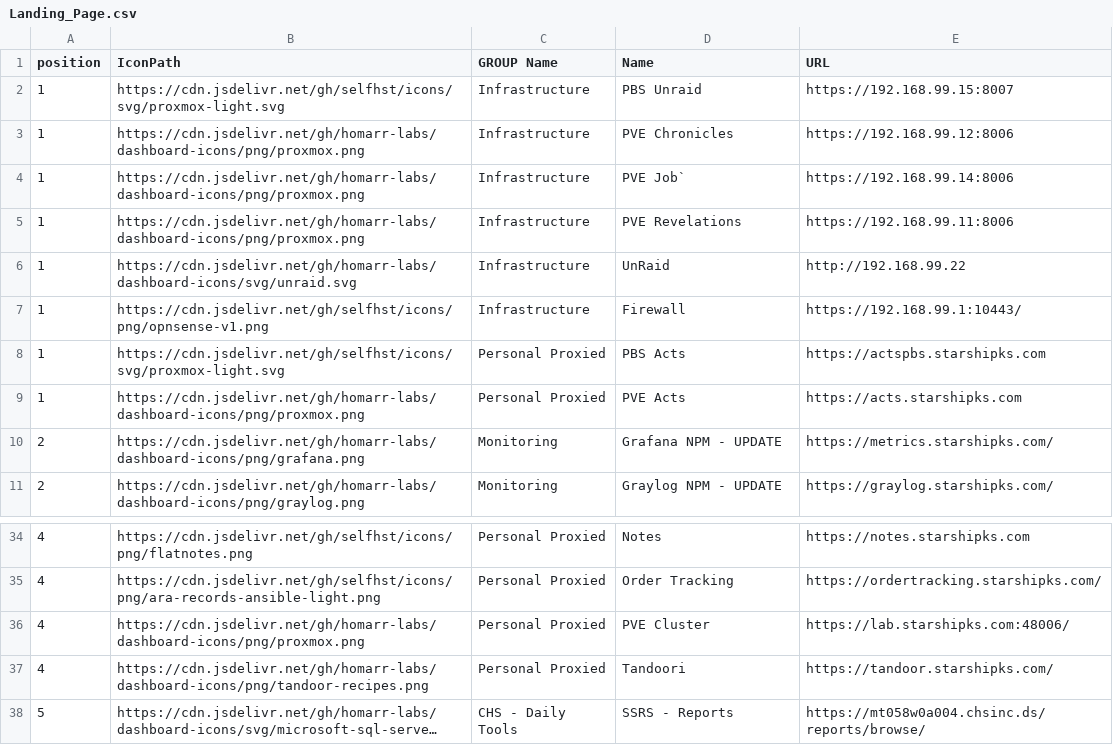
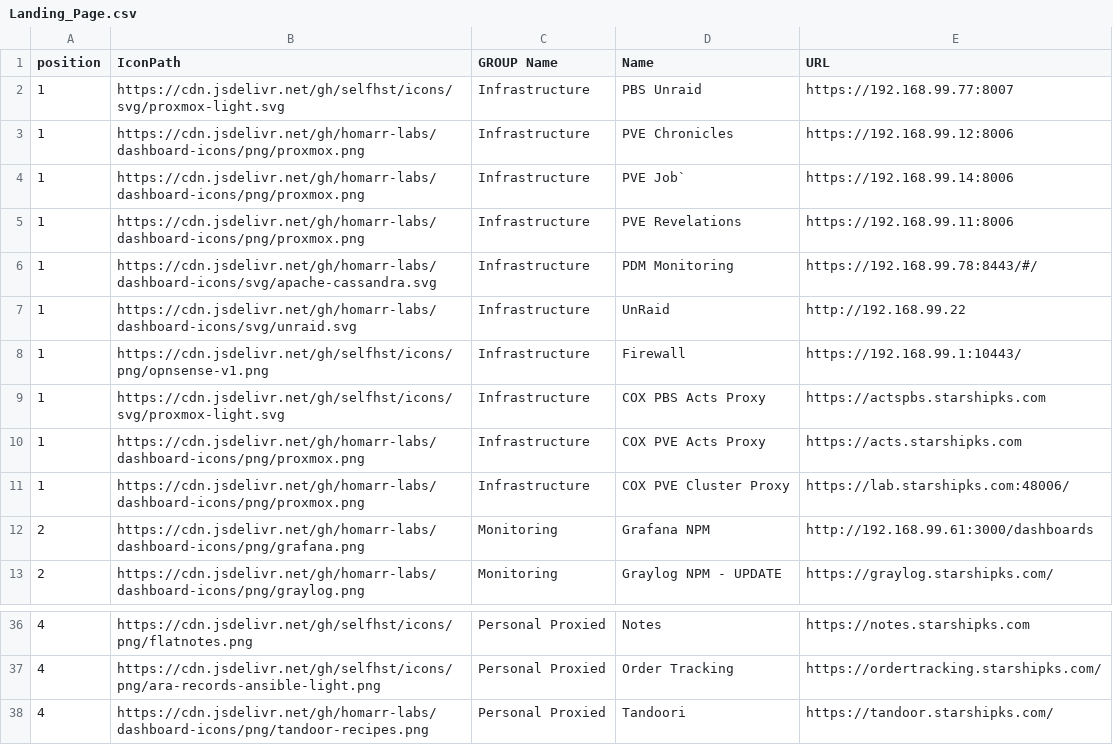
Before and after one commit to davidfrankks/GIT-NewBuilds, a CSV file: Landing_Page.csv, drawn as a sheet; only a part is shown, gaps mark what is left out; the shorter side is filled out with more unchanged rows; long unchanged cells end in ….

Commit message:
Update Landing_Page.csv
More changes

```diff
--- a/Landing_Page.csv
+++ b/Landing_Page.csv
@@ -1,3 +1,3 @@
 position,IconPath,GROUP Name,Name,URL
-1,https://cdn.jsdelivr.net/gh/selfhst/icons/svg/proxmox-light.svg,Infrastructure,PBS Unraid,https://192.168.99.15:8007
+1,https://cdn.jsdelivr.net/gh/selfhst/icons/svg/proxmox-light.svg,Infrastructure,PBS Unraid,https://192.168.99.77:8007
 1,https://cdn.jsdelivr.net/gh/homarr-labs/dashboard-icons/png/proxmox.png,Infrastructure,PVE Chronicles,https://192.168.99.12:8006
@@ -5,7 +5,9 @@ position,IconPath,GROUP Name,Name,URL
 1,https://cdn.jsdelivr.net/gh/homarr-labs/dashboard-icons/png/proxmox.png,Infrastructure,PVE Revelations,https://192.168.99.11:8006
+1,https://cdn.jsdelivr.net/gh/homarr-labs/dashboard-icons/svg/apache-cassandra.svg,Infrastructure,PDM Monitoring,https://192.168.99.78:8443/#/
 1,https://cdn.jsdelivr.net/gh/homarr-labs/dashboard-icons/svg/unraid.svg,Infrastructure,UnRaid,http://192.168.99.22
 1,https://cdn.jsdelivr.net/gh/selfhst/icons/png/opnsense-v1.png,Infrastructure,Firewall,https://192.168.99.1:10443/
-1,https://cdn.jsdelivr.net/gh/selfhst/icons/svg/proxmox-light.svg,Personal Proxied,PBS Acts,https://actspbs.starshipks.com
-1,https://cdn.jsdelivr.net/gh/homarr-labs/dashboard-icons/png/proxmox.png,Personal Proxied,PVE Acts,https://acts.starshipks.com
-2,https://cdn.jsdelivr.net/gh/homarr-labs/dashboard-icons/png/grafana.png,Monitoring,Grafana NPM - UPDATE,https://metrics.starshipks.com/
+1,https://cdn.jsdelivr.net/gh/selfhst/icons/svg/proxmox-light.svg,Infrastructure,COX PBS Acts Proxy,https://actspbs.starshipks.com
+1,https://cdn.jsdelivr.net/gh/homarr-labs/dashboard-icons/png/proxmox.png,Infrastructure,COX PVE Acts Proxy,https://acts.starshipks.com
+1,https://cdn.jsdelivr.net/gh/homarr-labs/dashboard-icons/png/proxmox.png,Infrastructure,COX PVE Cluster Proxy,https://lab.starshipks.com:48006/
+2,https://cdn.jsdelivr.net/gh/homarr-labs/dashboard-icons/png/grafana.png,Monitoring,Grafana NPM,http://192.168.99.61:3000/dashboards
 2,https://cdn.jsdelivr.net/gh/homarr-labs/dashboard-icons/png/graylog.png,Monitoring,Graylog NPM - UPDATE,https://graylog.starshipks.com/
@@ -35,3 +37,2 @@ position,IconPath,GROUP Name,Name,URL
 4,https://cdn.jsdelivr.net/gh/selfhst/icons/png/ara-records-ansible-light.png,Personal Proxied,Order Tracking,https://ordertracking.starshipks.com/
-4,https://cdn.jsdelivr.net/gh/homarr-labs/dashboard-icons/png/proxmox.png,Personal Proxied,PVE Cluster,https://lab.starshipks.com:48006/
 4,https://cdn.jsdelivr.net/gh/homarr-labs/dashboard-icons/png/tandoor-recipes.png,Personal Proxied,Tandoori,https://tandoor.starshipks.com/
```
